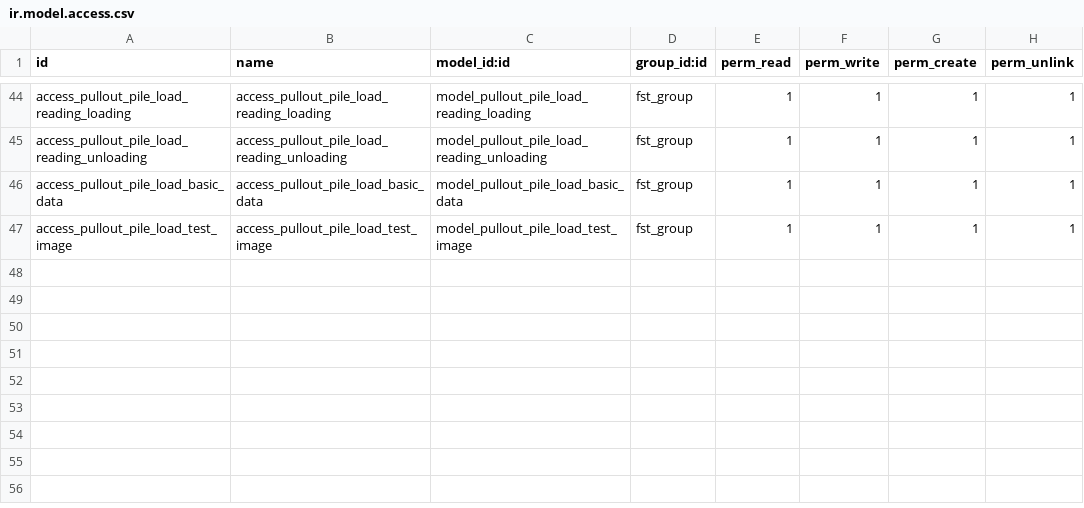
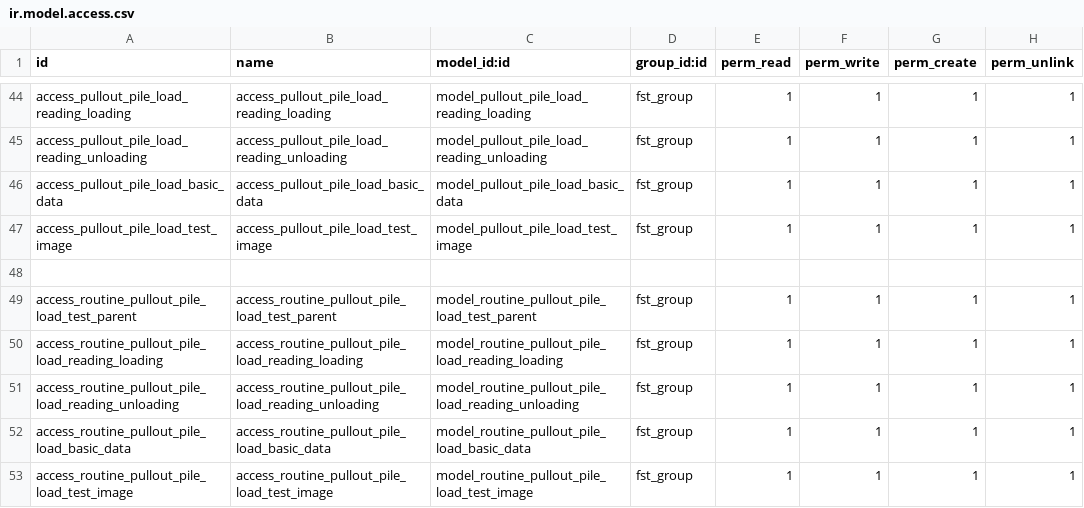
Before and after one commit to Usman-Shaikhnag/lerm_civil_products, a CSV file: fst/security/ir.model.access.csv, drawn as a sheet; only a part is shown, gaps mark what is left out; the diff names each change by its address in the sheet, - before the commit and + after, or states it on an @@ line.

```diff
--- a/fst/security/ir.model.access.csv
+++ b/fst/security/ir.model.access.csv
+row 48: (empty)
+row 49: access_routine_pullout_pile_load_test_parent | access_routine_pullout_pile_load_test_parent | model_routine_pullout_pile_load_test_parent | fst_group | 1 | 1 | 1 | 1
+row 50: access_routine_pullout_pile_load_reading_loading | access_routine_pullout_pile_load_reading_loading | model_routine_pullout_pile_load_reading_loading | fst_group | 1 | 1 | 1 | 1
+row 51: access_routine_pullout_pile_load_reading_unloading | access_routine_pullout_pile_load_reading_unloading | model_routine_pullout_pile_load_reading_unloading | fst_group | 1 | 1 | 1 | 1
+row 52: access_routine_pullout_pile_load_basic_data | access_routine_pullout_pile_load_basic_data | model_routine_pullout_pile_load_basic_data | fst_group | 1 | 1 | 1 | 1
+row 53: access_routine_pullout_pile_load_test_image | access_routine_pullout_pile_load_test_image | model_routine_pullout_pile_load_test_image | fst_group | 1 | 1 | 1 | 1
```
Also changed, not shown: lerm_civil/security/ir.model.access.csv, 9 other files.
